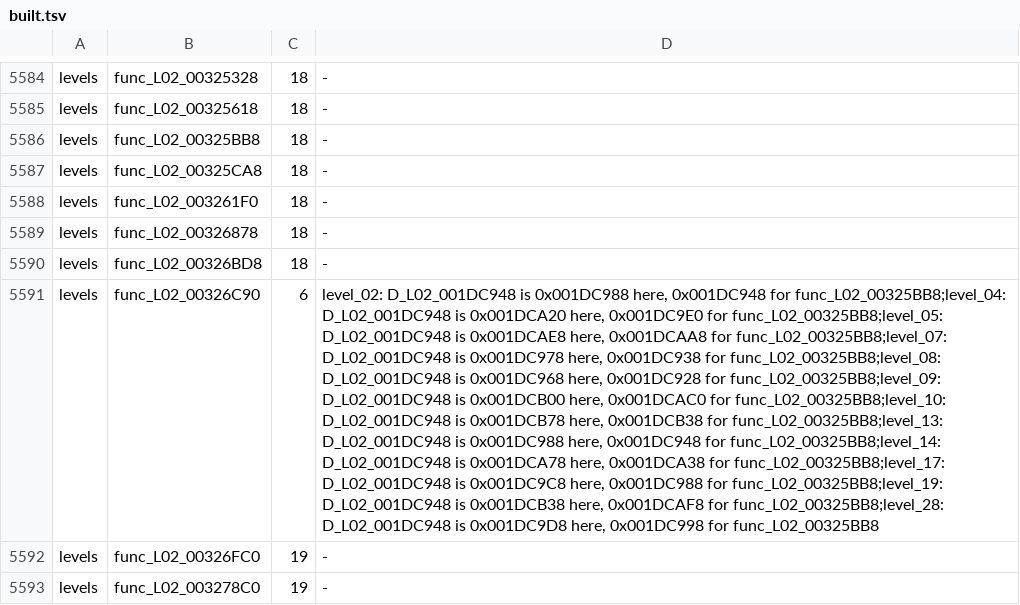
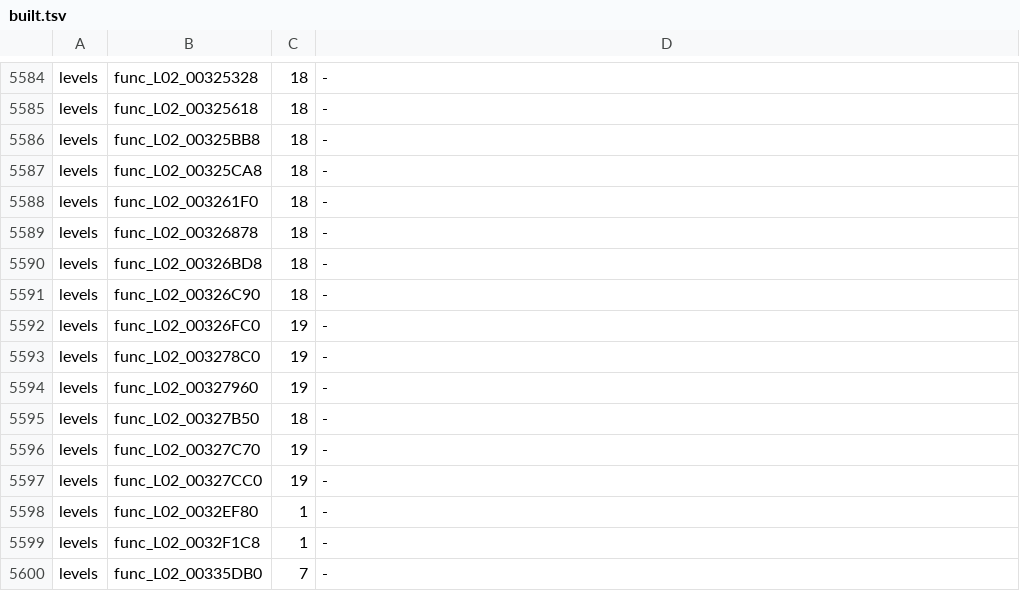
Before and after one commit to OpenRAC/rac3-decomp, a TSV file: config/us/built.tsv, drawn as a sheet; only a part is shown, gaps mark what is left out; the shorter side is filled out with more unchanged rows; the diff names each change by its address in the sheet, - before the commit and + after, or states it on an @@ line.

Commit message:
fix(levels): carry all shared Florana placements to NTSC-U
Twelve US levels linked native func_L02_00325BB8 with a float named D_L02_001DC948. The shared func_L02_00326C90 uses that name for an array 0x40 higher. Give the array a caller alias and preserve its declaration, size hint and flags.

All 18 PAL and 18 US placements link from C and match both retail hashes. US coverage goes from six to 18 placements for this function; all other rows are identical. All 54 US targets, three PAL core programs, progress, repository and PR checks, and 205 unit tests passed.

```diff
--- a/config/us/built.tsv
+++ b/config/us/built.tsv
-C5591: 6
+C5591: 18
-D5591: level_02: D_L02_001DC948 is 0x001DC988 here, 0x001DC948 for func_L02_00325BB8;level_04: D_L02_001DC948 is 0x001DCA20 here, 0x001DC9E0 for func_L02_00325BB8;level_05: D_L02_001DC948 is 0x001DCAE8 here, 0x001DCAA8 for func_L02_00325BB8;level_07: D_L02_001DC948 is 0x001DC978 here, 0x001DC938 for func_L02_00325BB8;level_08: D_L02_001DC948 is 0x001DC968 here, 0x001DC928 for func_L02_00325BB8;level_09: D_L02_001DC948 is 0x001DCB00 here, 0x001DCAC0 for func_L02_00325BB8;level_10: D_L02_001DC948 is 0x001DCB78 here, 0x001DCB38 for func_L02_00325BB8;level_13: D_L02_001DC948 is 0x001DC988 here, 0x001DC948 for func_L02_00325BB8;level_14: D_L02_001DC948 is 0x001DCA78 here, 0x001DCA38 for func_L02_00325BB8;level_17: D_L02_001DC948 is 0x001DC9C8 here, 0x001DC988 for func_L02_00325BB8;level_19: D_L02_001DC948 is 0x001DCB38 here, 0x001DCAF8 for func_L02_00325BB8;level_28: D_L02_001DC948 is 0x001DC9D8 here, 0x001DC998 for func_L02_00325BB8
+D5591: -
```
Also changed, not shown: 3 other files.
